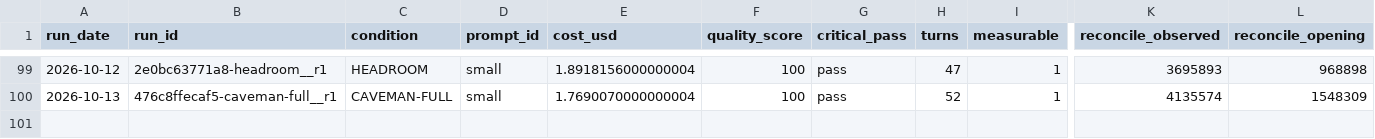
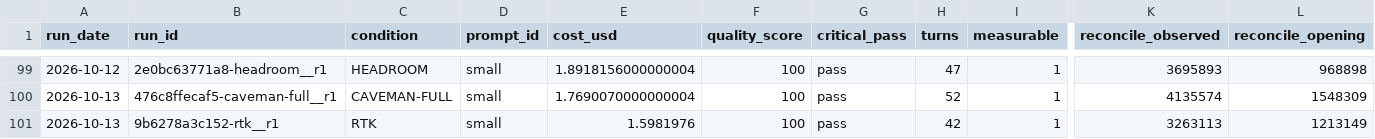
Before and after one commit to YangJunMan/claude-code-token-savings-benchmark, a CSV file: data/run-summary.csv, drawn as a sheet; only a part is shown, gaps mark what is left out; rows hold the shown columns only; the diff names each change by its address in the sheet, - before the commit and + after, or states it on an @@ line.

```diff
--- a/data/run-summary.csv
+++ b/data/run-summary.csv
+row 101: 2026-10-13 | 9b6278a3c152-rtk__r1 | RTK | small | 1.5981976 | 100 | pass | 42 | 1 | 3263113 | 1213149
```
Also changed, not shown: data/activity-log.csv, data/comparison.csv, 1 other file.
